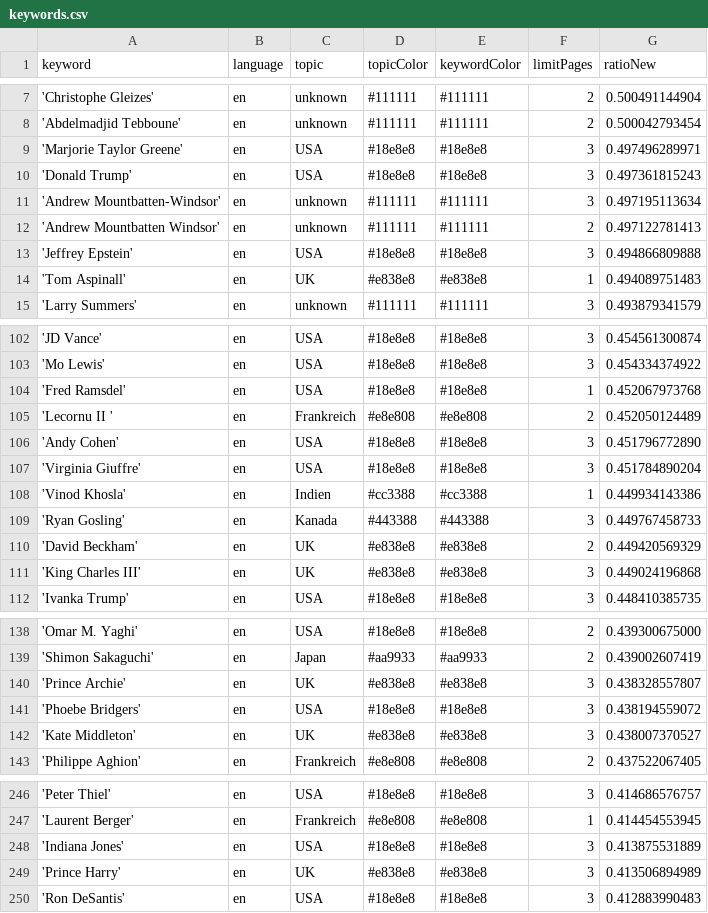
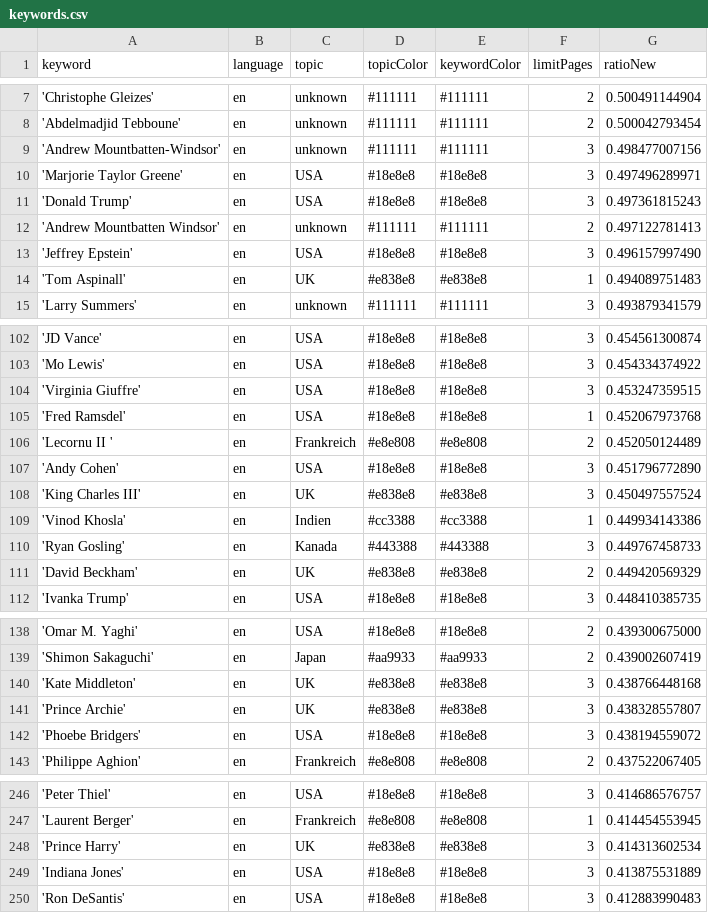
Before and after one commit to JoPhi24-news/peopleWhisperer, a CSV file: keywords.csv, drawn as a sheet; only a part is shown, gaps mark what is left out; the diff covers the shown part only.

```diff
--- a/keywords.csv
+++ b/keywords.csv
@@ -8,7 +8,7 @@ keyword,language,topic,topicColor,keywordColor,limitPages,ratioNew
 'Abdelmadjid Tebboune',en,unknown,#111111,#111111,2,0.500042793454
+'Andrew Mountbatten-Windsor',en,unknown,#111111,#111111,3,0.498477007156
 'Marjorie Taylor Greene',en,USA,#18e8e8,#18e8e8,3,0.497496289971
 'Donald Trump',en,USA,#18e8e8,#18e8e8,3,0.497361815243
-'Andrew Mountbatten-Windsor',en,unknown,#111111,#111111,3,0.497195113634
 'Andrew Mountbatten Windsor',en,unknown,#111111,#111111,2,0.497122781413
-'Jeffrey Epstein',en,USA,#18e8e8,#18e8e8,3,0.494866809888
+'Jeffrey Epstein',en,USA,#18e8e8,#18e8e8,3,0.496157997490
 'Tom Aspinall',en,UK,#e838e8,#e838e8,1,0.494089751483
@@ -103,2 +103,3 @@ keyword,language,topic,topicColor,keywordColor,limitPages,ratioNew
 'Mo Lewis',en,USA,#18e8e8,#18e8e8,3,0.454334374922
+'Virginia Giuffre',en,USA,#18e8e8,#18e8e8,3,0.453247359515
 'Fred Ramsdel',en,USA,#18e8e8,#18e8e8,1,0.452067973768
@@ -106,3 +107,3 @@ keyword,language,topic,topicColor,keywordColor,limitPages,ratioNew
 'Andy Cohen',en,USA,#18e8e8,#18e8e8,3,0.451796772890
-'Virginia Giuffre',en,USA,#18e8e8,#18e8e8,3,0.451784890204
+'King Charles III',en,UK,#e838e8,#e838e8,3,0.450497557524
 'Vinod Khosla',en,Indien,#cc3388,#cc3388,1,0.449934143386
@@ -110,3 +111,2 @@ keyword,language,topic,topicColor,keywordColor,limitPages,ratioNew
 'David Beckham',en,UK,#e838e8,#e838e8,2,0.449420569329
-'King Charles III',en,UK,#e838e8,#e838e8,3,0.449024196868
 'Ivanka Trump',en,USA,#18e8e8,#18e8e8,3,0.448410385735
@@ -139,5 +139,5 @@ keyword,language,topic,topicColor,keywordColor,limitPages,ratioNew
 'Shimon Sakaguchi',en,Japan,#aa9933,#aa9933,2,0.439002607419
+'Kate Middleton',en,UK,#e838e8,#e838e8,3,0.438766448168
 'Prince Archie',en,UK,#e838e8,#e838e8,3,0.438328557807
 'Phoebe Bridgers',en,USA,#18e8e8,#18e8e8,3,0.438194559072
-'Kate Middleton',en,UK,#e838e8,#e838e8,3,0.438007370527
 'Philippe Aghion',en,Frankreich,#e8e808,#e8e808,2,0.437522067405
@@ -247,4 +247,4 @@ keyword,language,topic,topicColor,keywordColor,limitPages,ratioNew
 'Laurent Berger',en,Frankreich,#e8e808,#e8e808,1,0.414454553945
+'Prince Harry',en,UK,#e838e8,#e838e8,3,0.414313602534
 'Indiana Jones',en,USA,#18e8e8,#18e8e8,3,0.413875531889
-'Prince Harry',en,UK,#e838e8,#e838e8,3,0.413506894989
 'Ron DeSantis',en,USA,#18e8e8,#18e8e8,3,0.412883990483
```
Also changed, not shown: 4 added rows, 4 removed rows and 1 edited cell elsewhere in this file, 2 other files.
